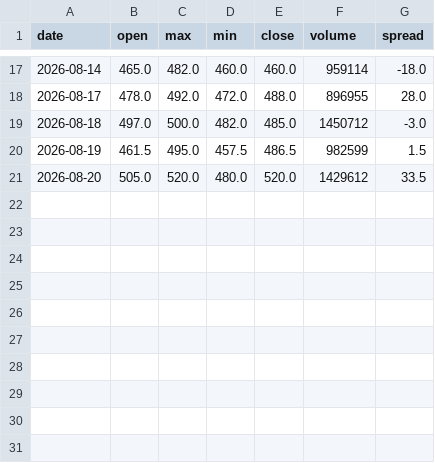
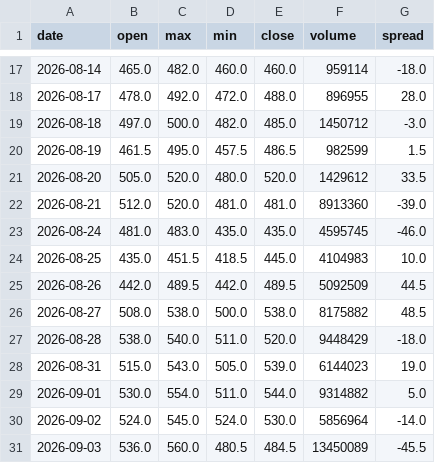
Before and after one commit to fengsh2003-cpu/disposition-stock, a CSV file: data/4991.csv, drawn as a sheet; only a part is shown, gaps mark what is left out; the diff names each change by its address in the sheet, - before the commit and + after, or states it on an @@ line.

```diff
--- a/data/4991.csv
+++ b/data/4991.csv
+row 22: 2026-08-21 | 512.0 | 520.0 | 481.0 | 481.0 | 8913360 | -39.0
+row 23: 2026-08-24 | 481.0 | 483.0 | 435.0 | 435.0 | 4595745 | -46.0
+row 24: 2026-08-25 | 435.0 | 451.5 | 418.5 | 445.0 | 4104983 | 10.0
+row 25: 2026-08-26 | 442.0 | 489.5 | 442.0 | 489.5 | 5092509 | 44.5
+row 26: 2026-08-27 | 508.0 | 538.0 | 500.0 | 538.0 | 8175882 | 48.5
+row 27: 2026-08-28 | 538.0 | 540.0 | 511.0 | 520.0 | 9448429 | -18.0
+row 28: 2026-08-31 | 515.0 | 543.0 | 505.0 | 539.0 | 6144023 | 19.0
+row 29: 2026-09-01 | 530.0 | 554.0 | 511.0 | 544.0 | 9314882 | 5.0
+row 30: 2026-09-02 | 524.0 | 545.0 | 524.0 | 530.0 | 5856964 | -14.0
+row 31: 2026-09-03 | 536.0 | 560.0 | 480.5 | 484.5 | 13450089 | -45.5
```
Also changed, not shown: data/3008.csv, data/3163.csv, 20 other files.
